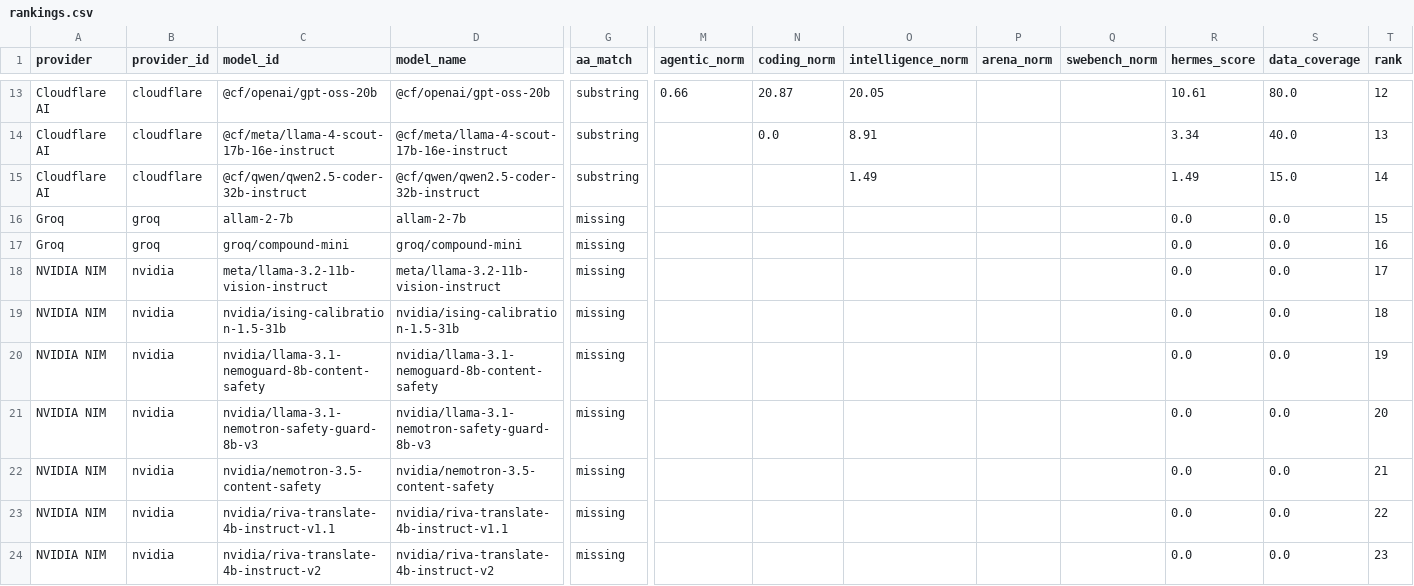
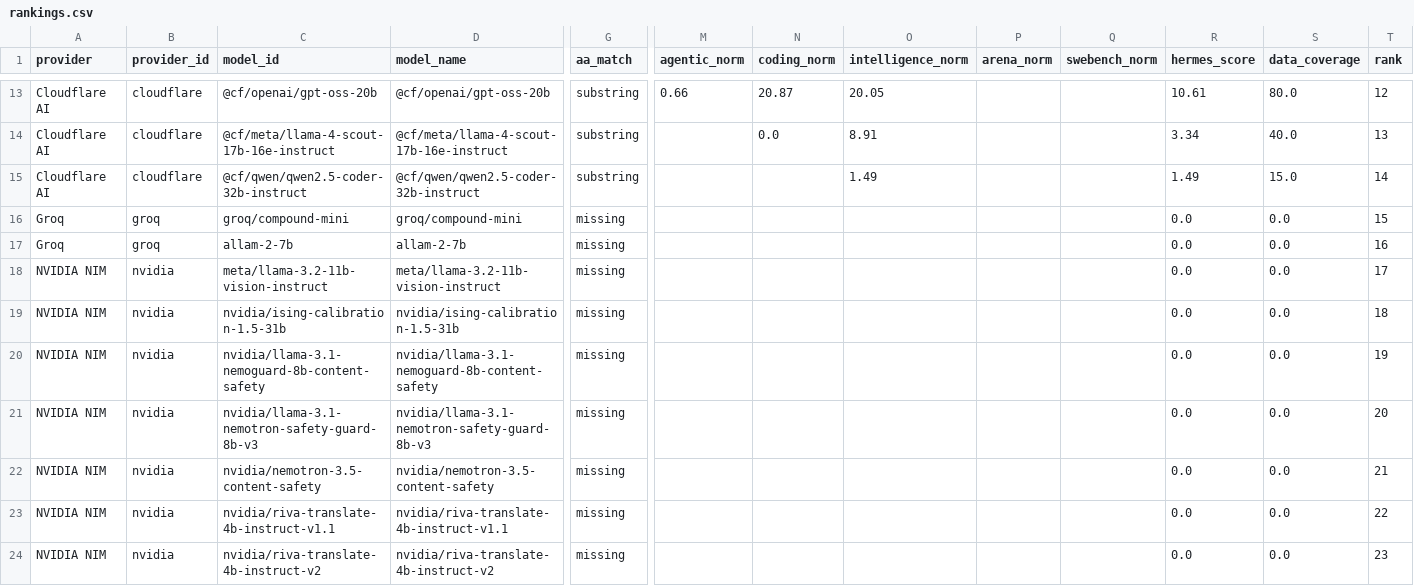
Before and after one commit to krishnak2c/llm-availability-dashboard, a CSV file: docs/availability/rankings.csv, drawn as a sheet; only a part is shown, gaps mark what is left out; removed rows and columns are numbered as before the commit, all else as after; rows hold the shown columns only; the diff names each change by its address in the sheet, - before the commit and + after, or states it on an @@ line.

```diff
--- a/docs/availability/rankings.csv
+++ b/docs/availability/rankings.csv
-row 16: Groq | groq | allam-2-7b | allam-2-7b | missing |  |  |  |  |  | 0.0 | 0.0 | 15
-T16 (rank): 16
+T16 (rank): 15
+row 17: Groq | groq | allam-2-7b | allam-2-7b | missing |  |  |  |  |  | 0.0 | 0.0 | 16
```
Also changed, not shown: 25 other files.
